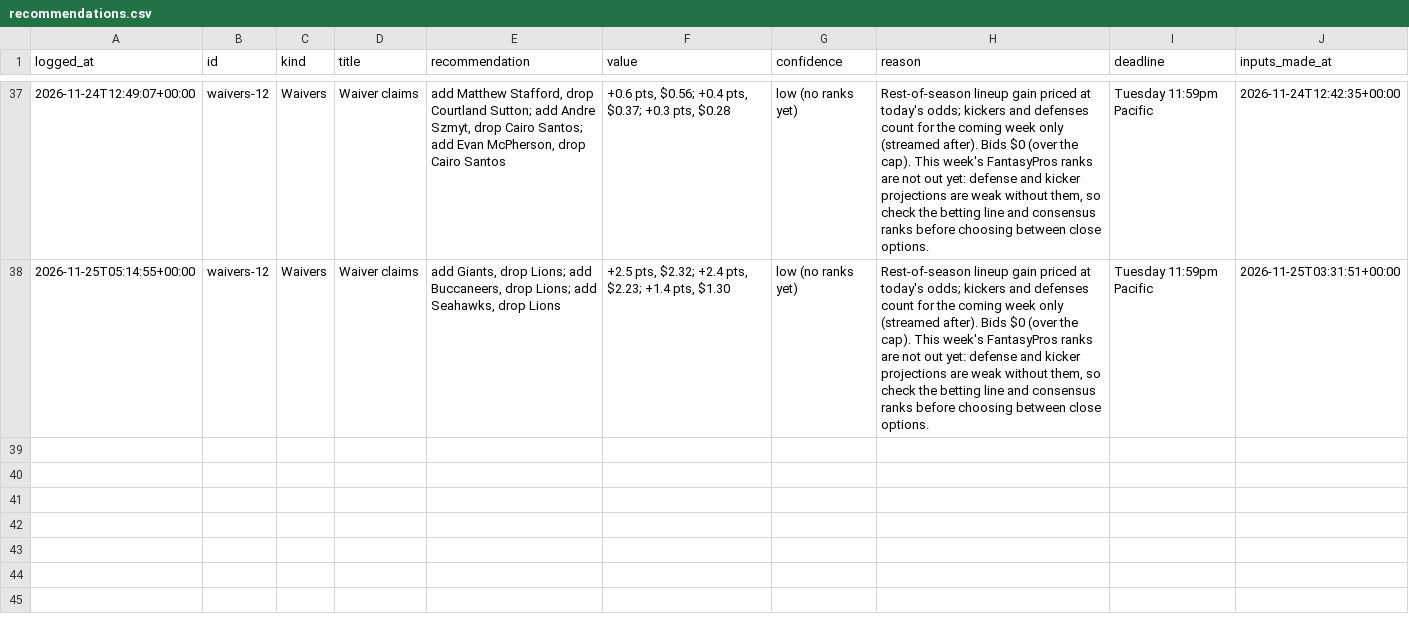
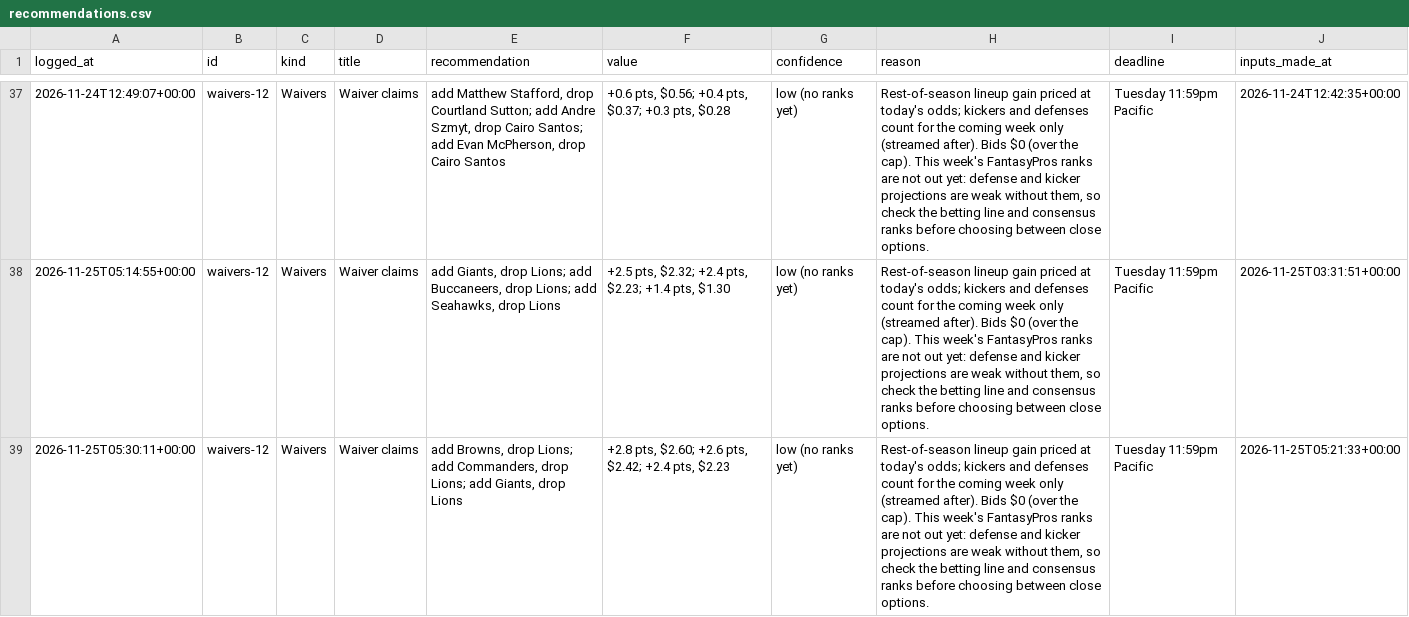
Before and after one commit to jdant19/dynasty-front-office, a CSV file: data/journal/recommendations.csv, drawn as a sheet; only a part is shown, gaps mark what is left out.

```diff
--- a/data/journal/recommendations.csv
+++ b/data/journal/recommendations.csv
@@ -38 +38,2 @@ logged_at,id,kind,title,recommendation,value,confidence,reason,deadline,inputs_m
 2026-11-25T05:14:55+00:00,waivers-12,Waivers,Waiver claims,"add Giants, drop Lions; add Buccaneers, drop Lions; add Seahawks, drop Lions","+2.5 pts, $2.32; +2.4 pts, $2.23; +1.4 pts, $1.30",low (no ranks yet),"Rest-of-season lineup gain priced at today's odds; kickers and defenses count for the coming week only (streamed after). Bids $0 (over the cap). This week's FantasyPros ranks are not out yet: defense and kicker projections are weak without them, so check the betting line and consensus ranks before choosing between close options.",Tuesday 11:59pm Pacific,2026-11-25T03:31:51+00:00
+2026-11-25T05:30:11+00:00,waivers-12,Waivers,Waiver claims,"add Browns, drop Lions; add Commanders, drop Lions; add Giants, drop Lions","+2.8 pts, $2.60; +2.6 pts, $2.42; +2.4 pts, $2.23",low (no ranks yet),"Rest-of-season lineup gain priced at today's odds; kickers and defenses count for the coming week only (streamed after). Bids $0 (over the cap). This week's FantasyPros ranks are not out yet: defense and kicker projections are weak without them, so check the betting line and consensus ranks before choosing between close options.",Tuesday 11:59pm Pacific,2026-11-25T05:21:33+00:00
```
Also changed, not shown: data/processed/decide_waivers_w12.csv, data/processed/proj_future.csv, 14 other files.
